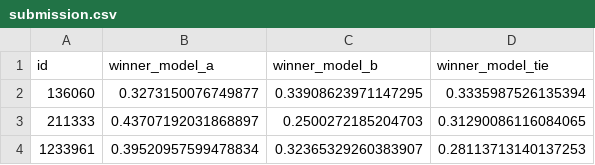
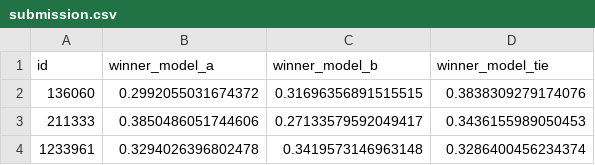
Before and after one commit to emilyfelker/Chatbot_Arena_Preferences, a CSV file: submission.csv, drawn as a sheet.

```diff
--- a/submission.csv
+++ b/submission.csv
@@ -1,4 +1,4 @@
 id,winner_model_a,winner_model_b,winner_model_tie
-136060,0.3273150076749877,0.33908623971147295,0.3335987526135394
-211333,0.43707192031868897,0.2500272185204703,0.31290086116084065
-1233961,0.39520957599478834,0.32365329260383907,0.28113713140137253
+136060,0.2992055031674372,0.31696356891515515,0.3838309279174076
+211333,0.3850486051744606,0.27133579592049417,0.3436155989050453
+1233961,0.3294026396802478,0.3419573146963148,0.3286400456234374
```
Also changed, not shown: 2 other files.
